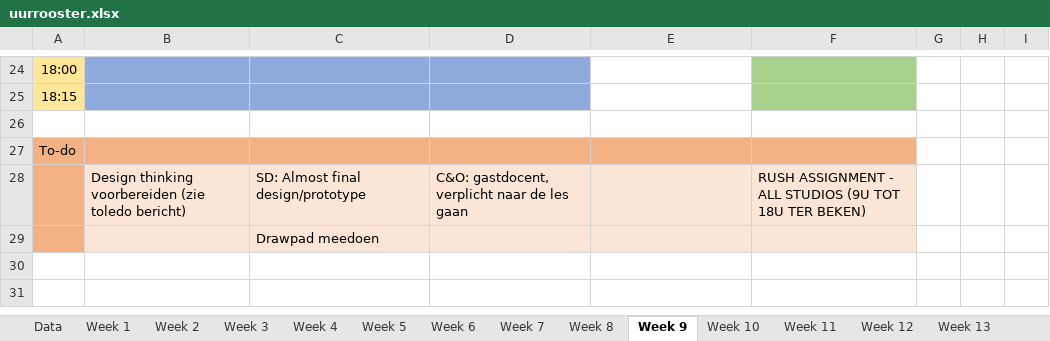
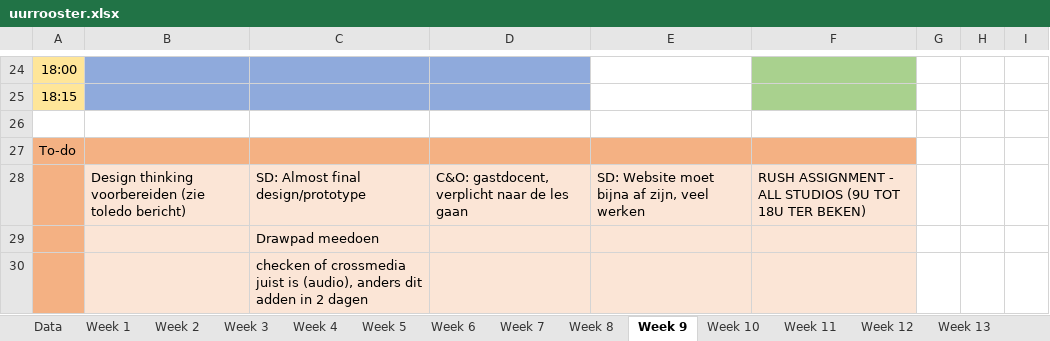
Before and after one commit to ninjahisser/LUCA-2, an Excel workbook: uurrooster.xlsx, sheet Week 9, drawn as a sheet; only a part is shown, gaps mark what is left out; values as stored, in another font and other column widths than the file's, no borders; conditional formats not drawn; the diff names each change by its address in the sheet, - before the commit and + after, or states it on an @@ line.

```diff
--- a/uurrooster.xlsx (sheet Week 9)
+++ b/uurrooster.xlsx (sheet Week 9)
-E28: (empty)
+E28: SD: Website moet bijna af zijn, veel werken
+row 30:  |  | checken of crossmedia juist is (audio), anders dit adden in 2 dagen
```
Also changed, not shown: sheet Week 8, 5 other files.
